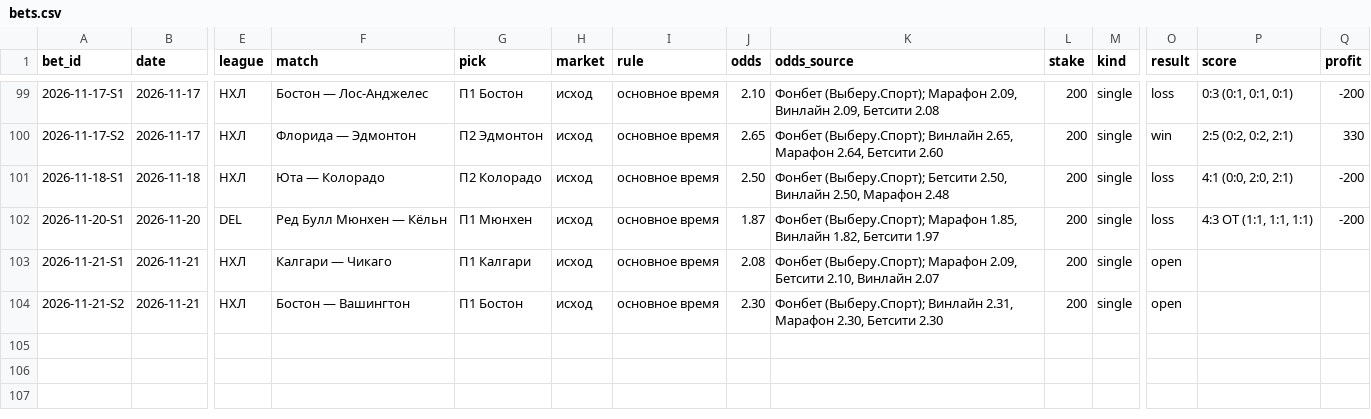
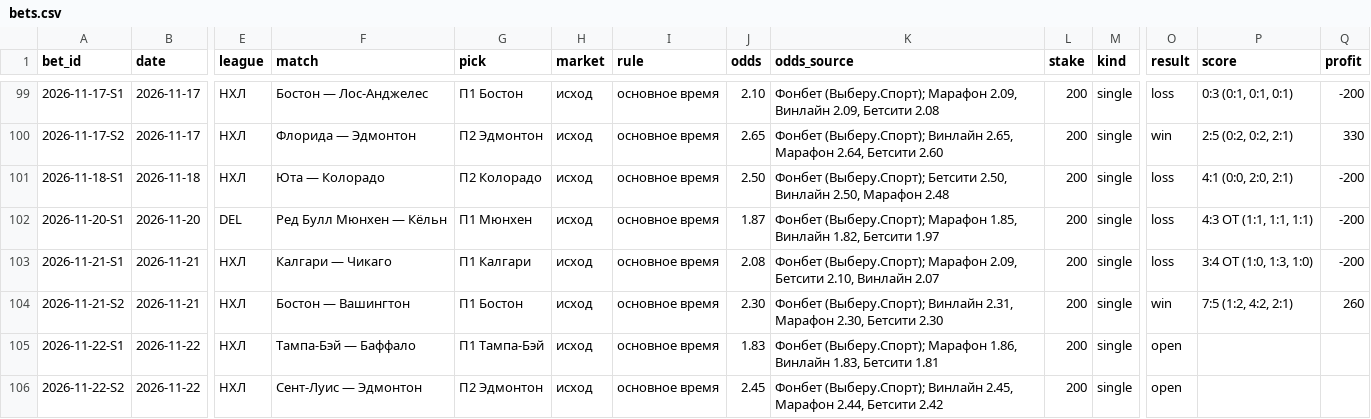
Before and after one commit to kenlampnn-prog/capper-day, a CSV file: data/bets.csv, drawn as a sheet; only a part is shown, gaps mark what is left out; rows hold the shown columns only; the diff names each change by its address in the sheet, - before the commit and + after, or states it on an @@ line.

Commit message:
Capper Day 22.11: итоги 21.11 (+60, банк 6914), купон Тампа осн. 1.83 + Эдмонтон осн. 2.45 (НХЛ); индекс КХЛ недоступен; гербы клубов

```diff
--- a/data/bets.csv
+++ b/data/bets.csv
-O103 (result): open
+O103 (result): loss
-P103 (score): (empty)
+P103 (score): 3:4 ОТ (1:0, 1:3, 1:0)
-Q103 (profit): (empty)
+Q103 (profit): -200
-O104 (result): open
+O104 (result): win
-P104 (score): (empty)
+P104 (score): 7:5 (1:2, 4:2, 2:1)
-Q104 (profit): (empty)
+Q104 (profit): 260
+row 105: 2026-11-22-S1 | 2026-11-22 | НХЛ | Тампа-Бэй — Баффало | П1 Тампа-Бэй | исход | основное время | 1.83 | Фонбет (Выберу.Спорт); Марафон 1.86, Винлайн 1.83, Бетсити 1.81 | 200 | single | open
+row 106: 2026-11-22-S2 | 2026-11-22 | НХЛ | Сент-Луис — Эдмонтон | П2 Эдмонтон | исход | основное время | 2.45 | Фонбет (Выберу.Спорт); Винлайн 2.45, Марафон 2.44, Бетсити 2.42 | 200 | single | open
```
Also changed, not shown: 12 other files.
